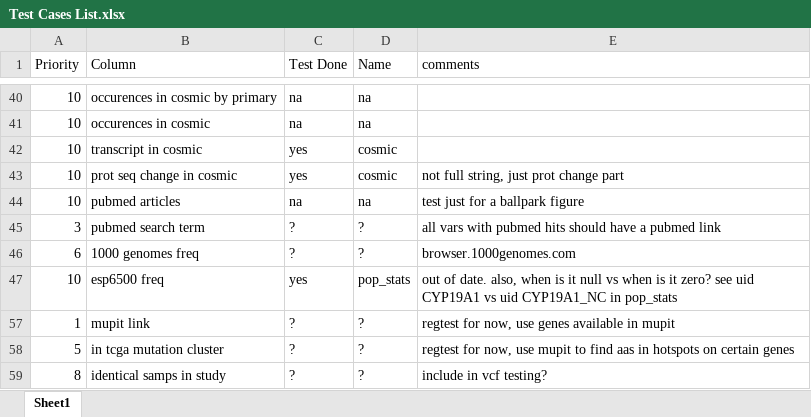
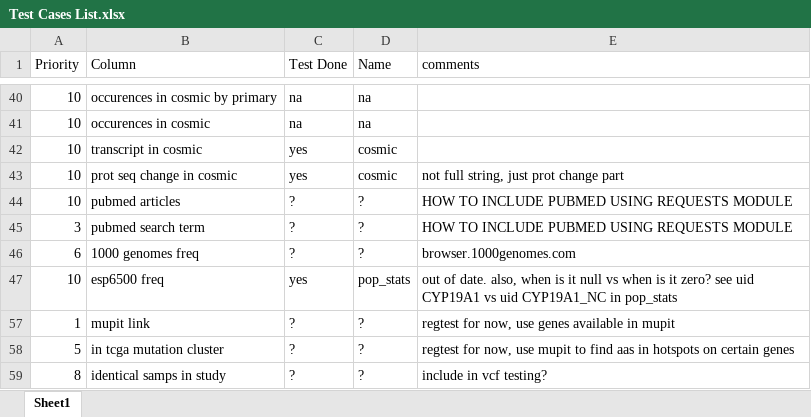
Before and after one commit to KarchinLab/CRAVAT-aux, an Excel workbook: Test Cases List.xlsx, sheet Sheet1, drawn as a sheet; only a part is shown, gaps mark what is left out; values as stored, in another font and other column widths than the file's, no borders; conditional formats not drawn; the diff names each change by its address in the sheet, - before the commit and + after, or states it on an @@ line.

Commit message:
made pubmed test. wont work yet, need to add more options to submission parameters

```diff
--- a/Test Cases List.xlsx (sheet Sheet1)
+++ b/Test Cases List.xlsx (sheet Sheet1)
-C44 (Test Done): na
+C44 (Test Done): ?
-D44 (Name): na
+D44 (Name): ?
-E44 (comments): test just for a ballpark figure
+E44 (comments): HOW TO INCLUDE PUBMED USING REQUESTS MODULE
-E45 (comments): all vars with pubmed hits should have a pubmed link
+E45 (comments): HOW TO INCLUDE PUBMED USING REQUESTS MODULE
```
Also changed, not shown: 18 other files.
